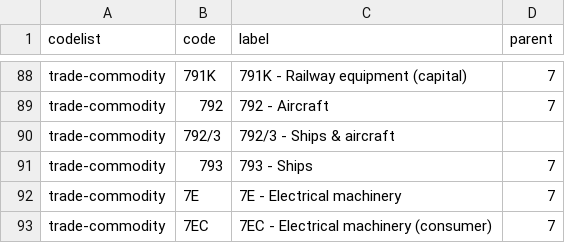
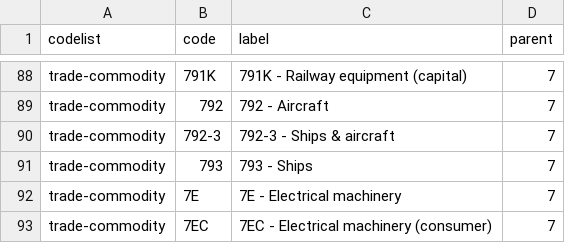
Before and after one commit to ONSdigital/dp-hierarchy-builder, a CSV file: import-scripts/trade-commodity.csv, drawn as a sheet; only a part is shown, gaps mark what is left out.

Commit message:
Fix code 792-3 of trade hierarchy import script
- was using a forward slash instead of a hyphen in the hierarchy. This caused a mismatch with the code list and dimension labels, which both used hyphens.

```diff
--- a/import-scripts/trade-commodity.csv
+++ b/import-scripts/trade-commodity.csv
@@ -89,3 +89,3 @@ trade-commodity,791K,791K - Railway equipment (capital),7
 trade-commodity,792,792 - Aircraft,7
-trade-commodity,792/3,792/3 - Ships & aircraft,
+trade-commodity,792-3,792-3 - Ships & aircraft,7
 trade-commodity,793,793 - Ships,7
```
Also changed, not shown: 2 other files.
